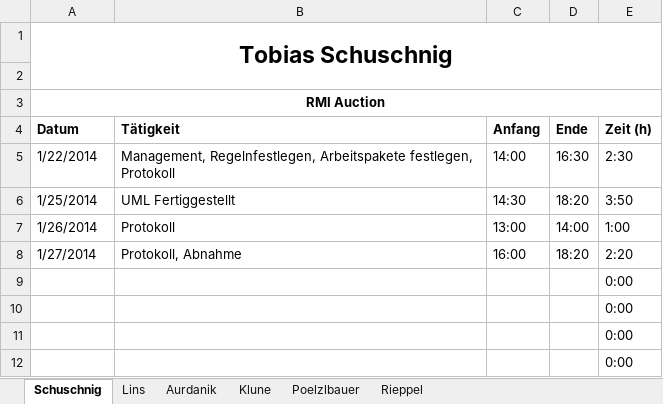
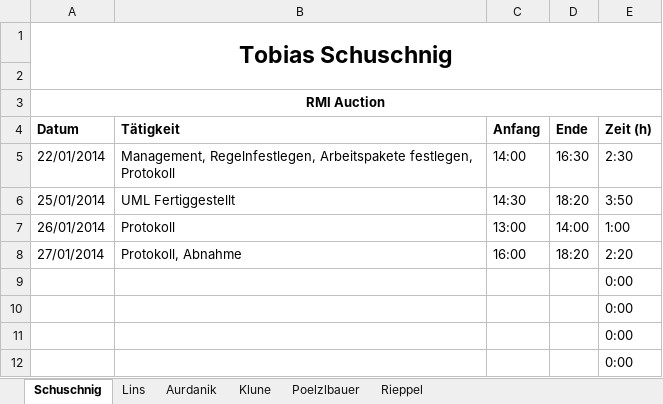
Before and after one commit to tobischuschnig/RMIAuction, an Excel workbook: Dokumente/Arbeitszeiterfassung1.xlsx, sheet Schuschnig, drawn as a sheet; only a part is shown; values as stored, in another font and other column widths than the file's, no borders; the diff names each change by its address in the sheet, - before the commit and + after, or states it on an @@ line.

```diff
--- a/Dokumente/Arbeitszeiterfassung1.xlsx (sheet Schuschnig)
+++ b/Dokumente/Arbeitszeiterfassung1.xlsx (sheet Schuschnig)
-A5 (Datum): 1/22/2014
+A5 (Datum): 22/01/2014
-A6 (Datum): 1/25/2014
+A6 (Datum): 25/01/2014
-A7 (Datum): 1/26/2014
+A7 (Datum): 26/01/2014
-A8 (Datum): 1/27/2014
+A8 (Datum): 27/01/2014
```
Also changed, not shown: sheet Poelzlbauer, sheet Lins, formulas that keep their value, Dokumente/Zeitschaetzung.xlsx, 2 other files.
